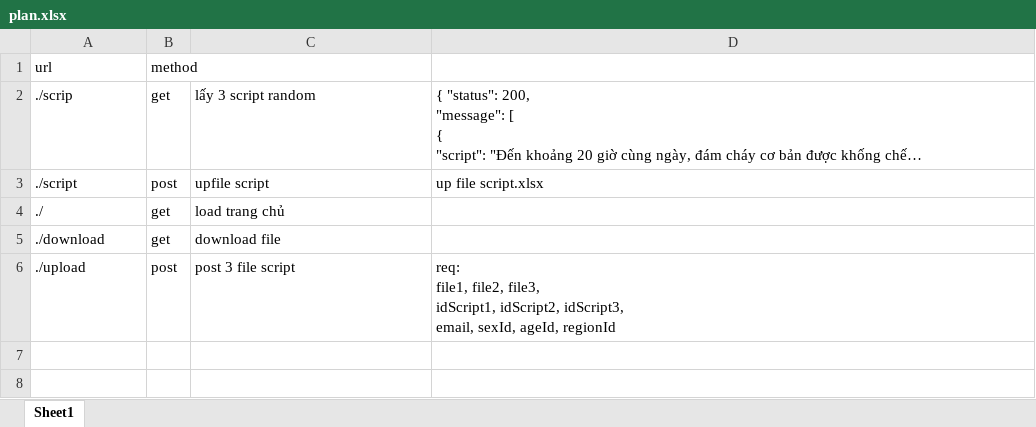
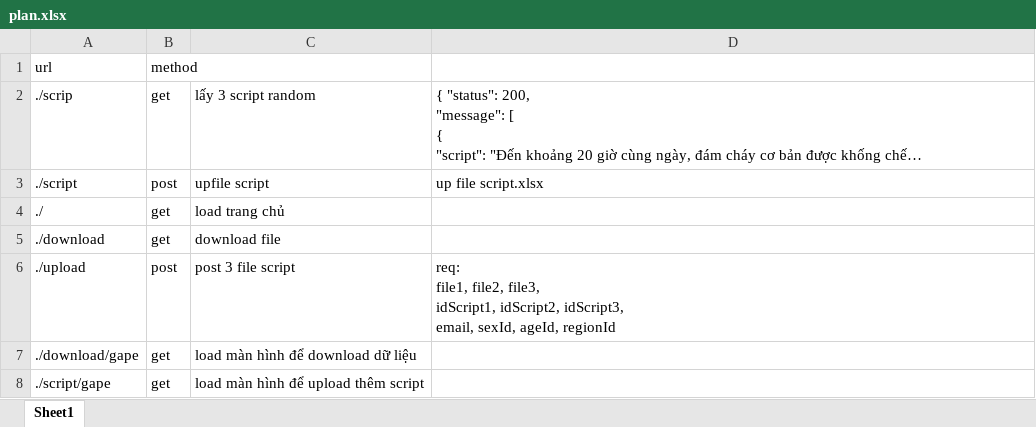
Before and after one commit to phandinhtung20/anhTung, an Excel workbook: plan.xlsx, sheet Sheet1, drawn as a sheet; long unchanged cells end in …; values as stored, in another font and other column widths than the file's, no borders; the diff names each change by its address in the sheet, - before the commit and + after, or states it on an @@ line.

```diff
--- a/plan.xlsx (sheet Sheet1)
+++ b/plan.xlsx (sheet Sheet1)
+row 7: ./download/gape | get | load màn hình để download dữ liệu
+row 8: ./script/gape | get | load màn hình để upload thêm script
```
Also changed, not shown: 14 other files.
